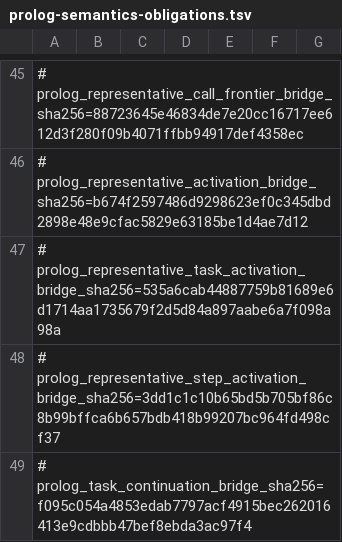
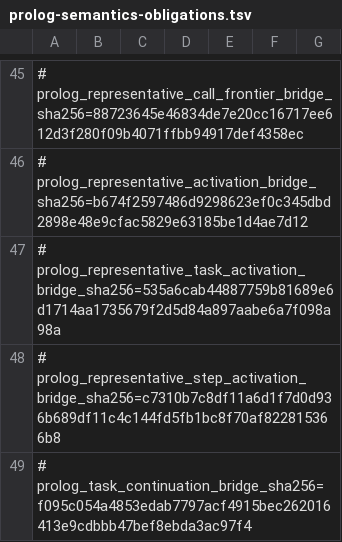
Before and after one commit to godelclaw/LeaTTa, a TSV file: diffbench/prolog-semantics-obligations.tsv, drawn as a sheet; only a part is shown, gaps mark what is left out; the diff covers the shown part only.

```diff
--- a/diffbench/prolog-semantics-obligations.tsv
+++ b/diffbench/prolog-semantics-obligations.tsv
@@ -47,3 +47,3 @@
 # prolog_representative_task_activation_bridge_sha256=535a6cab44887759b81689e6d1714aa1735679f2d5d84a897aabe6a7f098a98a
-# prolog_representative_step_activation_bridge_sha256=3dd1c1c10b65bd5b705bf86c8b99bffca6b657bdb418b99207bc964fd498cf37
+# prolog_representative_step_activation_bridge_sha256=c7310b7c8df11a6d1f7d0d936b689df11c4c144fd5fb1bc8f70af822815366b8
 # prolog_task_continuation_bridge_sha256=f095c054a4853edab7797acf4915bec262016413e9cdbbb47bef8ebda3ac97f4
```
Also changed, not shown: 2 added rows and 1 edited cell elsewhere in this file, 5 other files.
